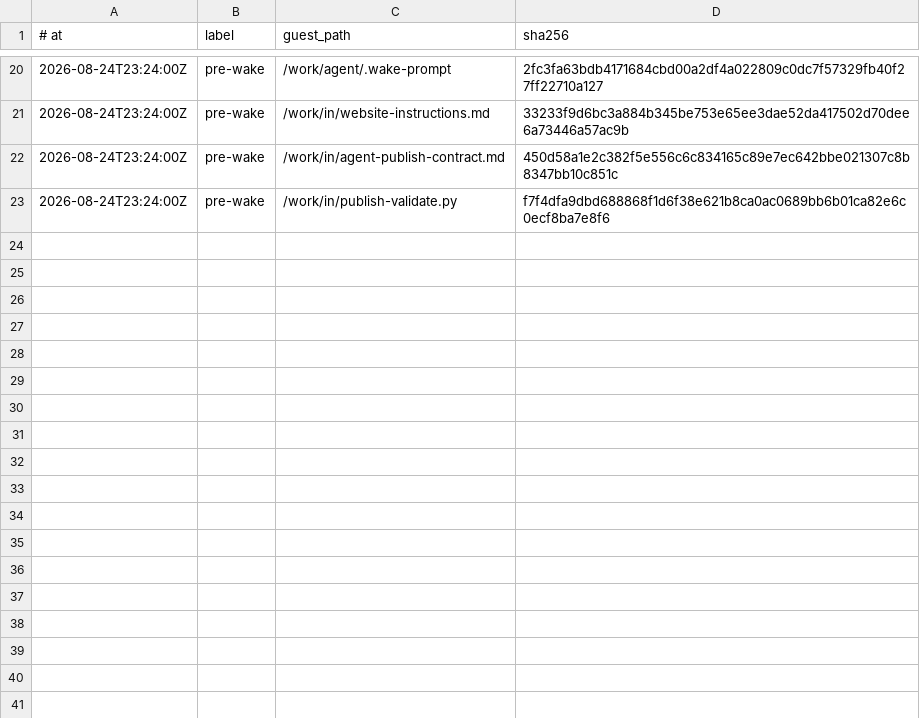
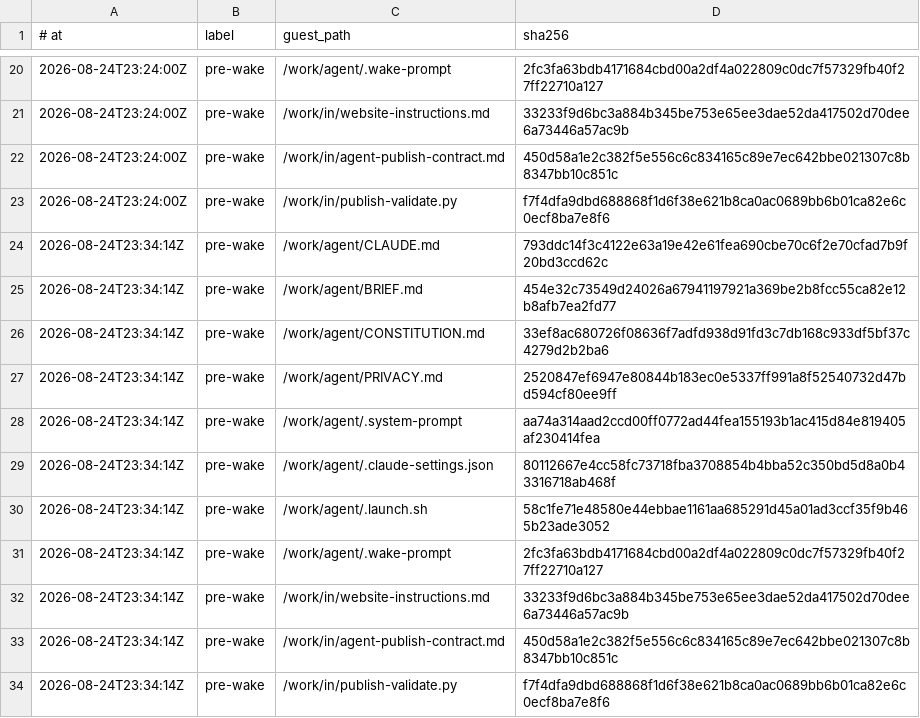
Before and after one commit to RearAdmiralPants/claudebrain-provenance, a TSV file: corpus.tsv, drawn as a sheet; only a part is shown, gaps mark what is left out.

Commit message:
pre-wake 2026-08-24T23:34:14Z

```diff
--- a/corpus.tsv
+++ b/corpus.tsv
@@ -23 +23,12 @@
 2026-08-24T23:24:00Z	pre-wake	/work/in/publish-validate.py	f7f4dfa9dbd688868f1d6f38e621b8ca0ac0689bb6b01ca82e6c0ecf8ba7e8f6
+2026-08-24T23:34:14Z	pre-wake	/work/agent/CLAUDE.md	793ddc14f3c4122e63a19e42e61fea690cbe70c6f2e70cfad7b9f20bd3ccd62c
+2026-08-24T23:34:14Z	pre-wake	/work/agent/BRIEF.md	454e32c73549d24026a67941197921a369be2b8fcc55ca82e12b8afb7ea2fd77
+2026-08-24T23:34:14Z	pre-wake	/work/agent/CONSTITUTION.md	33ef8ac680726f08636f7adfd938d91fd3c7db168c933df5bf37c4279d2b2ba6
+2026-08-24T23:34:14Z	pre-wake	/work/agent/PRIVACY.md	2520847ef6947e80844b183ec0e5337ff991a8f52540732d47bd594cf80ee9ff
+2026-08-24T23:34:14Z	pre-wake	/work/agent/.system-prompt	aa74a314aad2ccd00ff0772ad44fea155193b1ac415d84e819405af230414fea
+2026-08-24T23:34:14Z	pre-wake	/work/agent/.claude-settings.json	80112667e4cc58fc73718fba3708854b4bba52c350bd5d8a0b43316718ab468f
+2026-08-24T23:34:14Z	pre-wake	/work/agent/.launch.sh	58c1fe71e48580e44ebbae1161aa685291d45a01ad3ccf35f9b465b23ade3052
+2026-08-24T23:34:14Z	pre-wake	/work/agent/.wake-prompt	2fc3fa63bdb4171684cbd00a2df4a022809c0dc7f57329fb40f27ff22710a127
+2026-08-24T23:34:14Z	pre-wake	/work/in/website-instructions.md	33233f9d6bc3a884b345be753e65ee3dae52da417502d70dee6a73446a57ac9b
+2026-08-24T23:34:14Z	pre-wake	/work/in/agent-publish-contract.md	450d58a1e2c382f5e556c6c834165c89e7ec642bbe021307c8b8347bb10c851c
+2026-08-24T23:34:14Z	pre-wake	/work/in/publish-validate.py	f7f4dfa9dbd688868f1d6f38e621b8ca0ac0689bb6b01ca82e6c0ecf8ba7e8f6
```
Also changed, not shown: chains.tsv, privacy-attestations.tsv.
